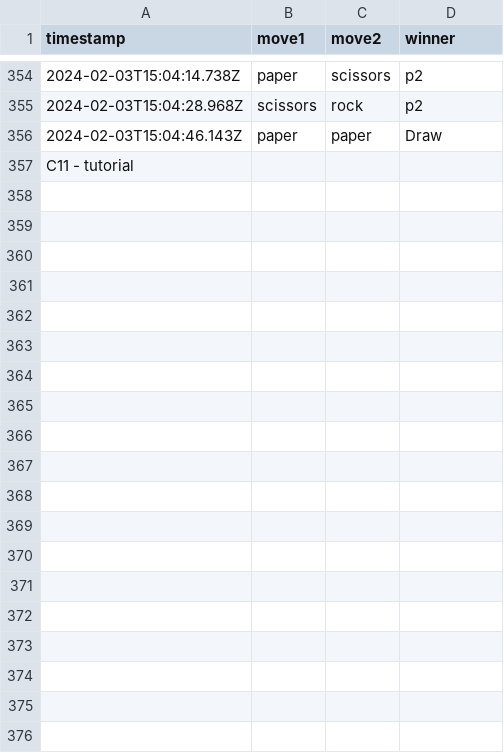
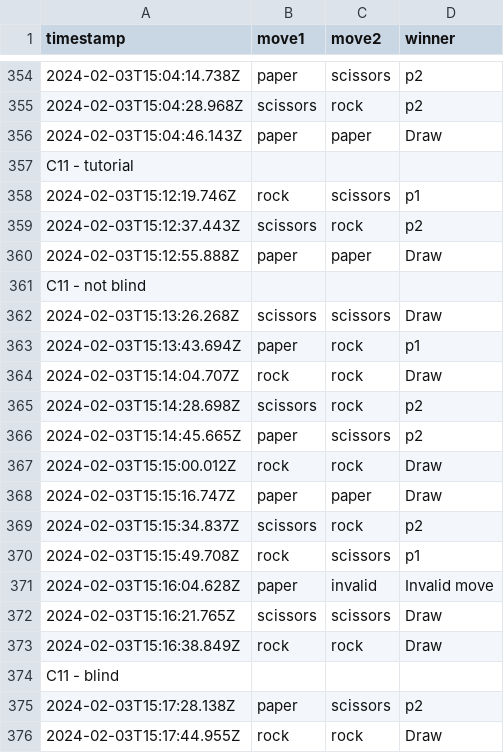
Before and after one commit to icaro-rdp/enhaced-rock-paper-scissors, a CSV file: Visual_monitor/games.csv, drawn as a sheet; only a part is shown, gaps mark what is left out; the diff covers the shown part only; the diff names each change by its address in the sheet, - before the commit and + after, or states it on an @@ line.

Commit message:
Data sended 2

```diff
--- a/Visual_monitor/games.csv
+++ b/Visual_monitor/games.csv
+row 358: 2024-02-03T15:12:19.746Z | rock | scissors | p1
+row 359: 2024-02-03T15:12:37.443Z | scissors | rock | p2
+row 360: 2024-02-03T15:12:55.888Z | paper | paper | Draw
+row 361: C11 - not blind
+row 362: 2024-02-03T15:13:26.268Z | scissors | scissors | Draw
+row 363: 2024-02-03T15:13:43.694Z | paper | rock | p1
+row 364: 2024-02-03T15:14:04.707Z | rock | rock | Draw
+row 365: 2024-02-03T15:14:28.698Z | scissors | rock | p2
+row 366: 2024-02-03T15:14:45.665Z | paper | scissors | p2
+row 367: 2024-02-03T15:15:00.012Z | rock | rock | Draw
+row 368: 2024-02-03T15:15:16.747Z | paper | paper | Draw
+row 369: 2024-02-03T15:15:34.837Z | scissors | rock | p2
+row 370: 2024-02-03T15:15:49.708Z | rock | scissors | p1
+row 371: 2024-02-03T15:16:04.628Z | paper | invalid | Invalid move
+row 372: 2024-02-03T15:16:21.765Z | scissors | scissors | Draw
+row 373: 2024-02-03T15:16:38.849Z | rock | rock | Draw
+row 374: C11 - blind
+row 375: 2024-02-03T15:17:28.138Z | paper | scissors | p2
+row 376: 2024-02-03T15:17:44.955Z | rock | rock | Draw
```
Also changed, not shown: 11 added rows elsewhere in this file.
